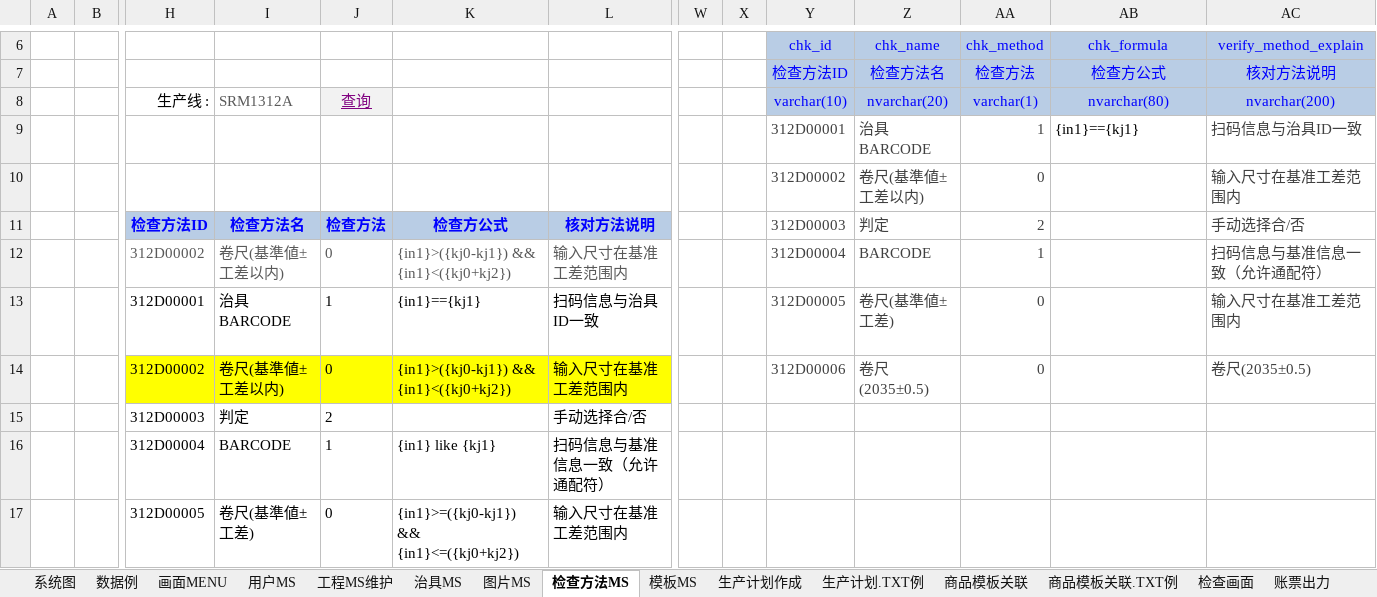
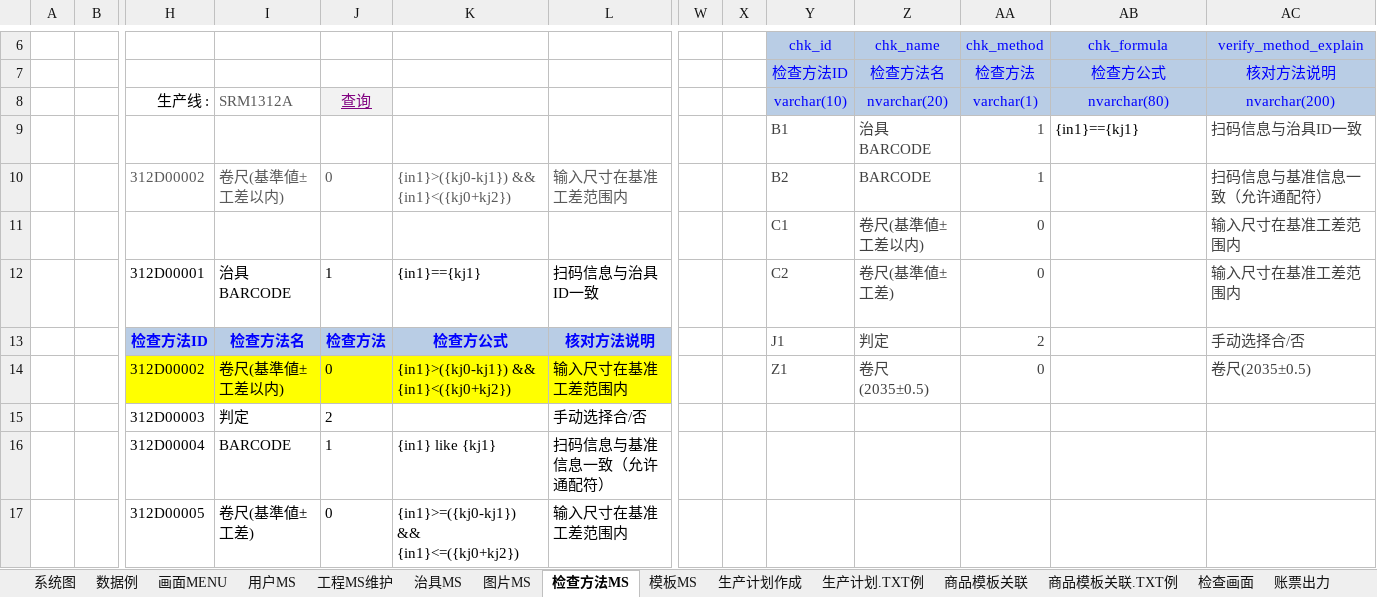
Before and after one commit to lengqing2010/GKL, an Excel workbook: 仕様/GKL项目.xlsx, sheet 检查方法MS, drawn as a sheet; only a part is shown, gaps mark what is left out; values as stored, in another font and other column widths than the file's, no borders; removed rows and columns are numbered as before the commit, all else as after; rows hold the shown columns only; the diff names each change by its address in the sheet, - before the commit and + after, or states it on an @@ line.

```diff
--- a/仕様/GKL项目.xlsx (sheet 检查方法MS)
+++ b/仕様/GKL项目.xlsx (sheet 检查方法MS)
-Y9 (chk_id): 312D00001
+Y9 (chk_id): B1
-row 10:  |  |  |  |  |  |  |  |  | 312D00002 | 卷尺(基準値±工差以内) | 0 | {in1}>({kj0-kj1}) && {in1}<({kj0+kj2}) | 输入尺寸在基准工差范围内
-row 11:  |  | 检查方法ID | 检查方法名 | 检查方法 | 检查方公式 | 核对方法说明 |  |  | 312D00003 | 判定 | 2 |  | 手动选择合/否
-Y10 (chk_id): 312D00004
+Y10 (chk_id): B2
+row 11:  |  |  |  |  |  |  |  |  | C1 | 卷尺(基準値±工差以内) | 0 | {in1}>({kj0-kj1}) && {in1}<({kj0+kj2}) | 输入尺寸在基准工差范围内
-Y12 (chk_id): 312D00005
+Y12 (chk_id): C2
+row 13:  |  | 检查方法ID | 检查方法名 | 检查方法 | 检查方公式 | 核对方法说明 |  |  | J1 | 判定 | 2 |  | 手动选择合/否
-Y14 (chk_id): 312D00006
+Y14 (chk_id): Z1
```
Also changed, not shown: sheet 治具MS, sheet 用户MS, sheet 工程MS维护, sheet 模板MS, sheet 图片MS, charts or pictures, 21 other files.
